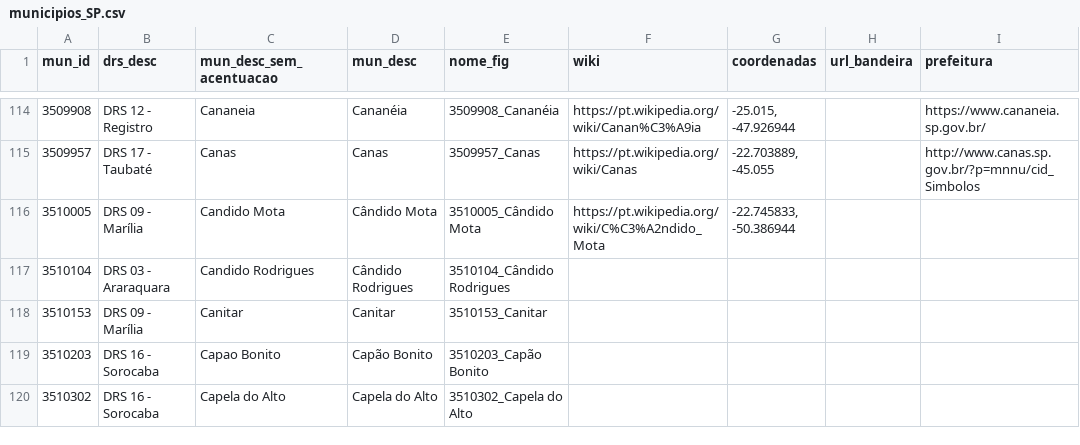
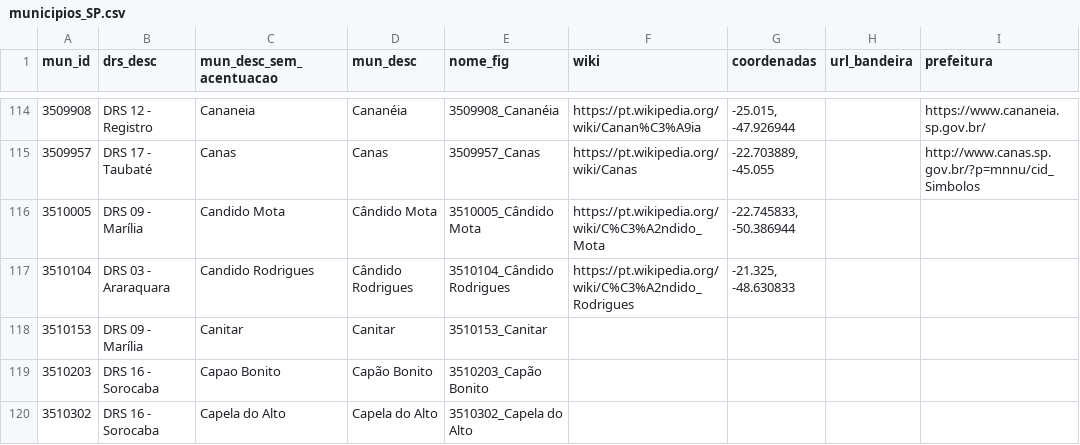
Before and after one commit to cristiano-silva-0182/bandeiras, a CSV file: municipios_SP.csv, drawn as a sheet; only a part is shown, gaps mark what is left out.

Commit message:
Update municipios_SP.csv

```diff
--- a/municipios_SP.csv
+++ b/municipios_SP.csv
@@ -116,3 +116,3 @@
 3510005;DRS 09 - Marília;Candido Mota;Cândido Mota;3510005_Cândido Mota;https://pt.wikipedia.org/wiki/C%C3%A2ndido_Mota;-22.745833, -50.386944;;
-3510104;DRS 03 - Araraquara;Candido Rodrigues;Cândido Rodrigues;3510104_Cândido Rodrigues;;;;
+3510104;DRS 03 - Araraquara;Candido Rodrigues;Cândido Rodrigues;3510104_Cândido Rodrigues;https://pt.wikipedia.org/wiki/C%C3%A2ndido_Rodrigues;-21.325, -48.630833;;
 3510153;DRS 09 - Marília;Canitar;Canitar;3510153_Canitar;;;;
```
